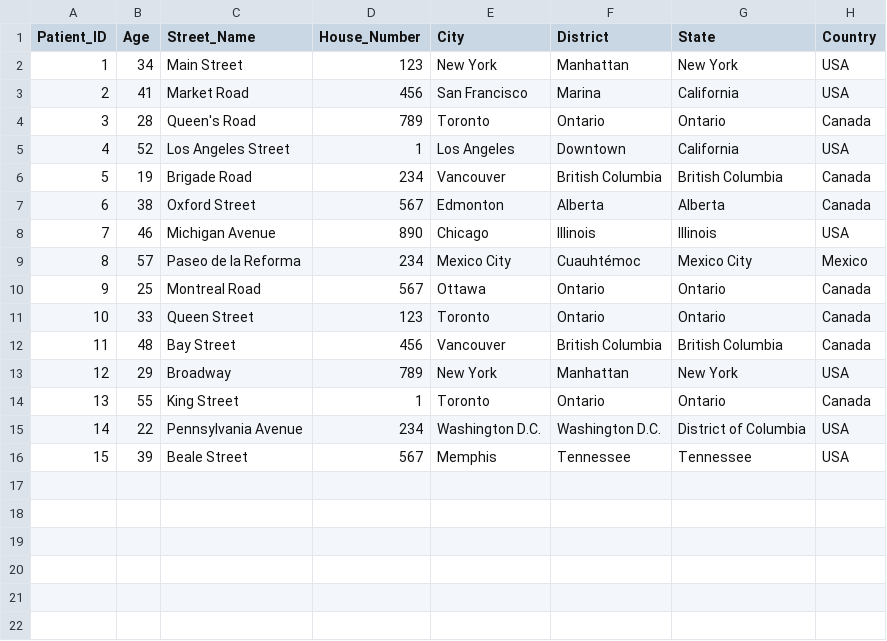
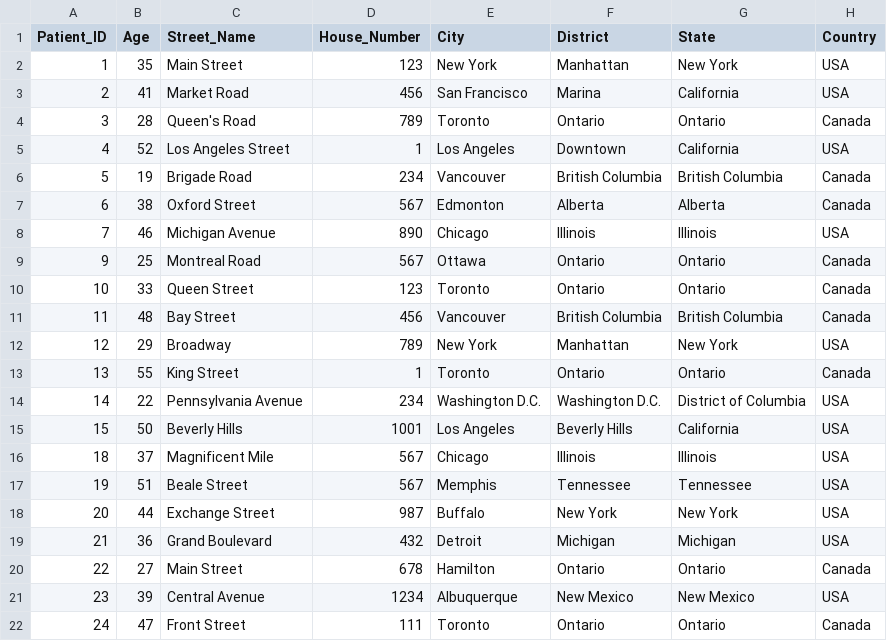
Before and after one commit to gunthermeert/dbt-toturial, a CSV file: dh_pharma/seeds/patient.csv, drawn as a sheet.

Commit message:
att patient.csv

```diff
--- a/dh_pharma/seeds/patient.csv
+++ b/dh_pharma/seeds/patient.csv
@@ -1,3 +1,3 @@
 Patient_ID,Age,Street_Name,House_Number,City,District,State,Country
-1,34,Main Street,123,New York,Manhattan,New York,USA
+1,35,Main Street,123,New York,Manhattan,New York,USA
 2,41,Market Road,456,San Francisco,Marina,California,USA
@@ -8,3 +8,2 @@ Patient_ID,Age,Street_Name,House_Number,City,District,State,Country
 7,46,Michigan Avenue,890,Chicago,Illinois,Illinois,USA
-8,57,Paseo de la Reforma,234,Mexico City,Cuauhtémoc,Mexico City,Mexico
 9,25,Montreal Road,567,Ottawa,Ontario,Ontario,Canada
@@ -15,2 +14,9 @@ Patient_ID,Age,Street_Name,House_Number,City,District,State,Country
 14,22,Pennsylvania Avenue,234,Washington D.C.,Washington D.C.,District of Columbia,USA
-15,39,Beale Street,567,Memphis,Tennessee,Tennessee,USA
+15,50,Beverly Hills,1001,Los Angeles,Beverly Hills,California,USA
+18,37,Magnificent Mile,567,Chicago,Illinois,Illinois,USA
+19,51,Beale Street,567,Memphis,Tennessee,Tennessee,USA
+20,44,Exchange Street,987,Buffalo,New York,New York,USA
+21,36,Grand Boulevard,432,Detroit,Michigan,Michigan,USA
+22,27,Main Street,678,Hamilton,Ontario,Ontario,Canada
+23,39,Central Avenue,1234,Albuquerque,New Mexico,New Mexico,USA
+24,47,Front Street,111,Toronto,Ontario,Ontario,Canada
```
